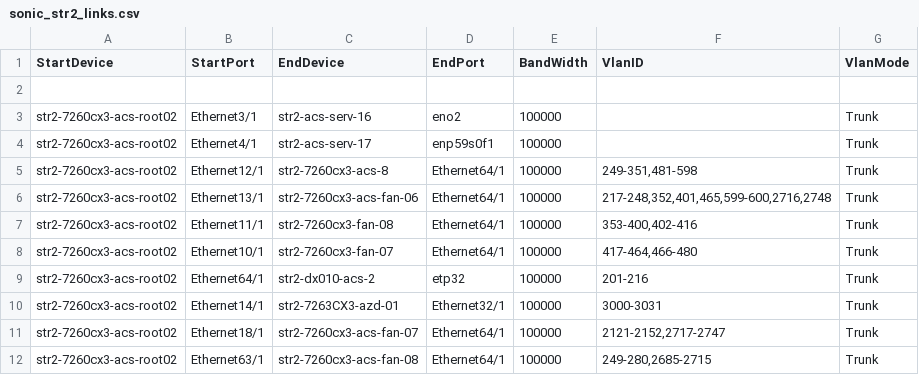
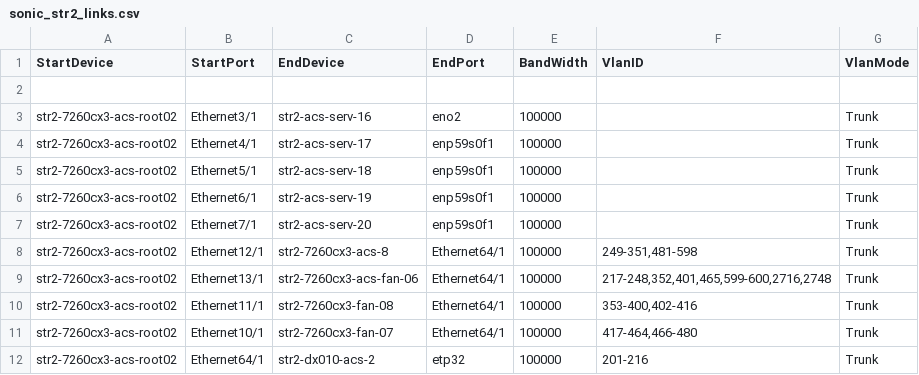
Before and after one commit to neethajohn/sonic-mgmt, a CSV file: ansible/files/sonic_str2_links.csv, drawn as a sheet; only a part is shown; the shorter side is filled out with more unchanged rows; the diff names each change by its address in the sheet, - before the commit and + after, or states it on an @@ line.

```diff
--- a/ansible/files/sonic_str2_links.csv
+++ b/ansible/files/sonic_str2_links.csv
+row 5: str2-7260cx3-acs-root02 | Ethernet5/1 | str2-acs-serv-18 | enp59s0f1 | 100000 |  | Trunk
+row 6: str2-7260cx3-acs-root02 | Ethernet6/1 | str2-acs-serv-19 | enp59s0f1 | 100000 |  | Trunk
+row 7: str2-7260cx3-acs-root02 | Ethernet7/1 | str2-acs-serv-20 | enp59s0f1 | 100000 |  | Trunk
```
Also changed, not shown: ansible/files/sonic_str2_devices.csv, ansible/testbed.csv, 3 other files.
